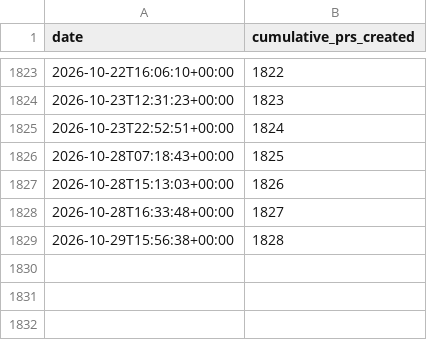
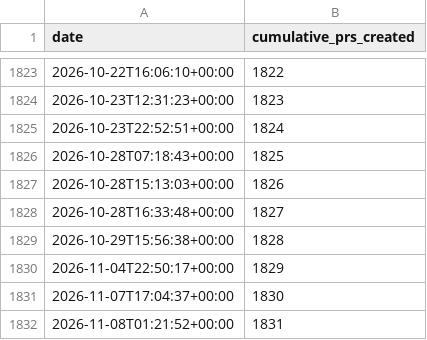
Before and after one commit to MultiQC/stats, a CSV file: data/prs_created_over_time.csv, drawn as a sheet; only a part is shown, gaps mark what is left out.

```diff
--- a/data/prs_created_over_time.csv
+++ b/data/prs_created_over_time.csv
@@ -1829 +1829,4 @@ date,cumulative_prs_created
 2026-10-29T15:56:38+00:00,1828
+2026-11-04T22:50:17+00:00,1829
+2026-11-07T17:04:37+00:00,1830
+2026-11-08T01:21:52+00:00,1831
```
Also changed, not shown: data/issues_created_over_time.csv, data/issues_monthly_new.csv, 19 other files.
